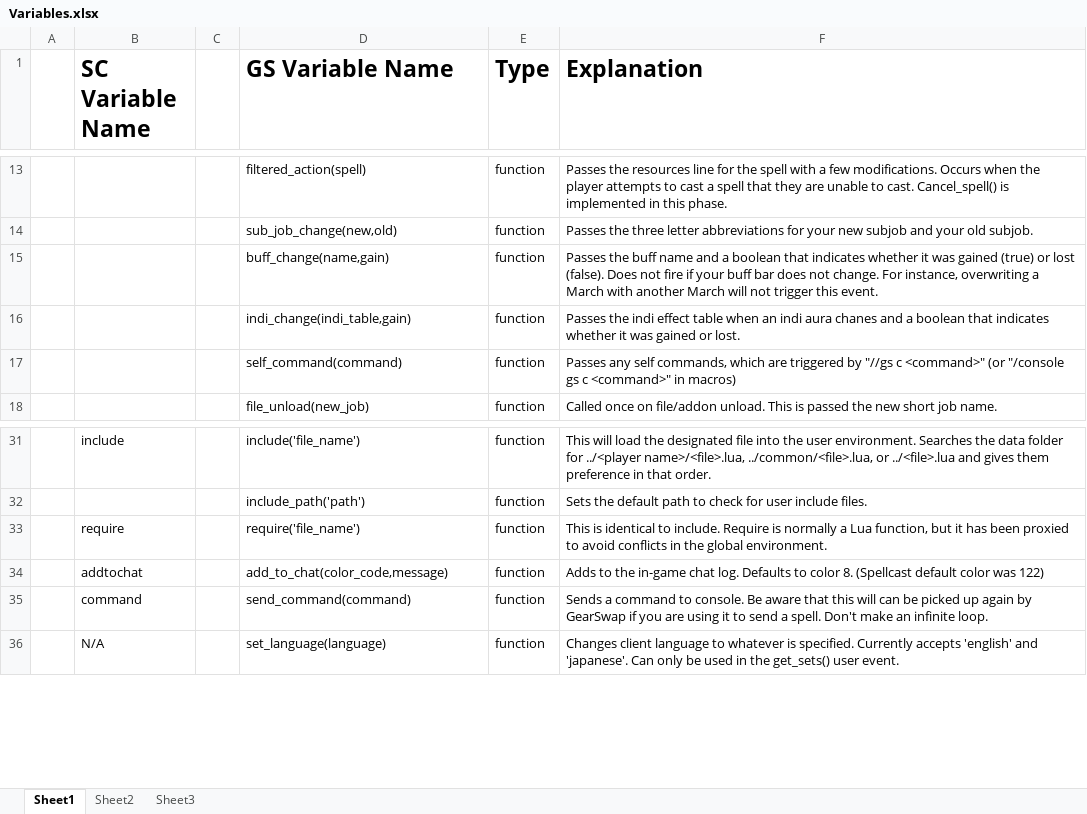
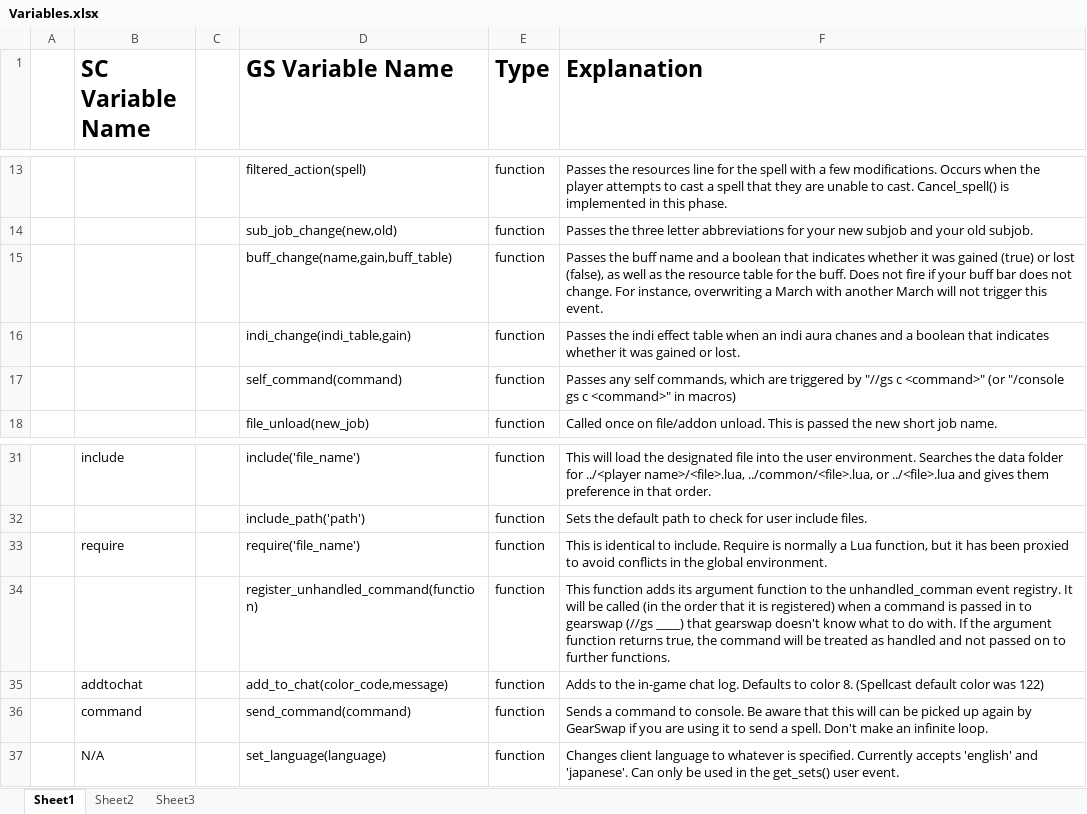
Before and after one commit to Byrth/Lua, an Excel workbook: addons/GearSwap/beta_examples_and_information/Variables.xlsx, sheet Sheet1, drawn as a sheet; only a part is shown, gaps mark what is left out; values as stored, in another font and other column widths than the file's, no borders; the diff names each change by its address in the sheet, - before the commit and + after, or states it on an @@ line.

```diff
--- a/addons/GearSwap/beta_examples_and_information/Variables.xlsx (sheet Sheet1)
+++ b/addons/GearSwap/beta_examples_and_information/Variables.xlsx (sheet Sheet1)
-D15 (GS Variable Name): buff_change(name,gain)
+D15 (GS Variable Name): buff_change(name,gain,buff_table)
-F15 (Explanation): …or lost (false). Does not…
+F15 (Explanation): …or lost (false), as well as the resource table for the buff. Does not…
+row 34:  |  |  | register_unhandled_command(function) | function | This function adds its argument function to the unhandled_comman event registry. It will be called (in the order that it is registered) when a command is passed in to gearswap (//gs ____) that gearswap doesn't know what to do with. If the argument function returns true, the command will be treated as handled and not passed on to further functions.
```
Also changed, not shown: 30 other files.
